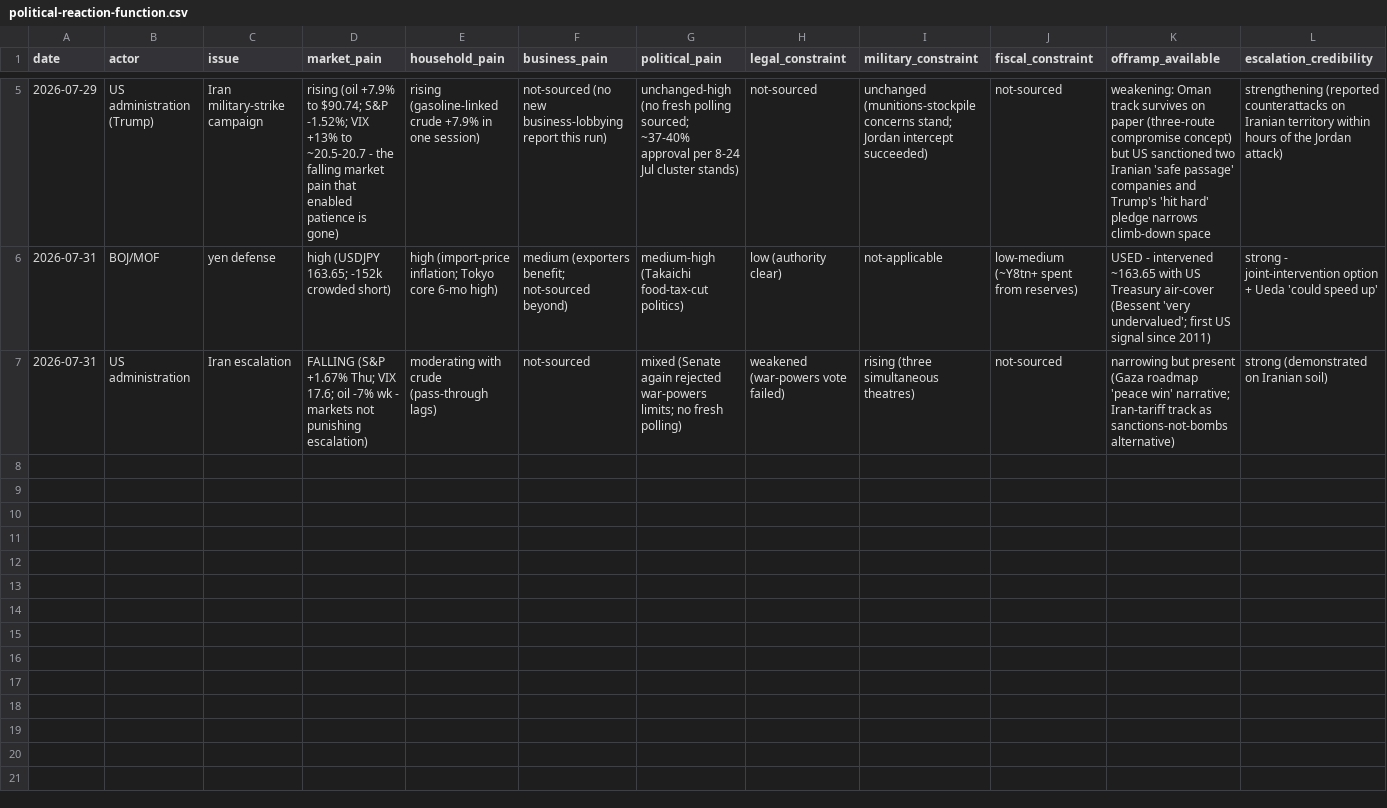
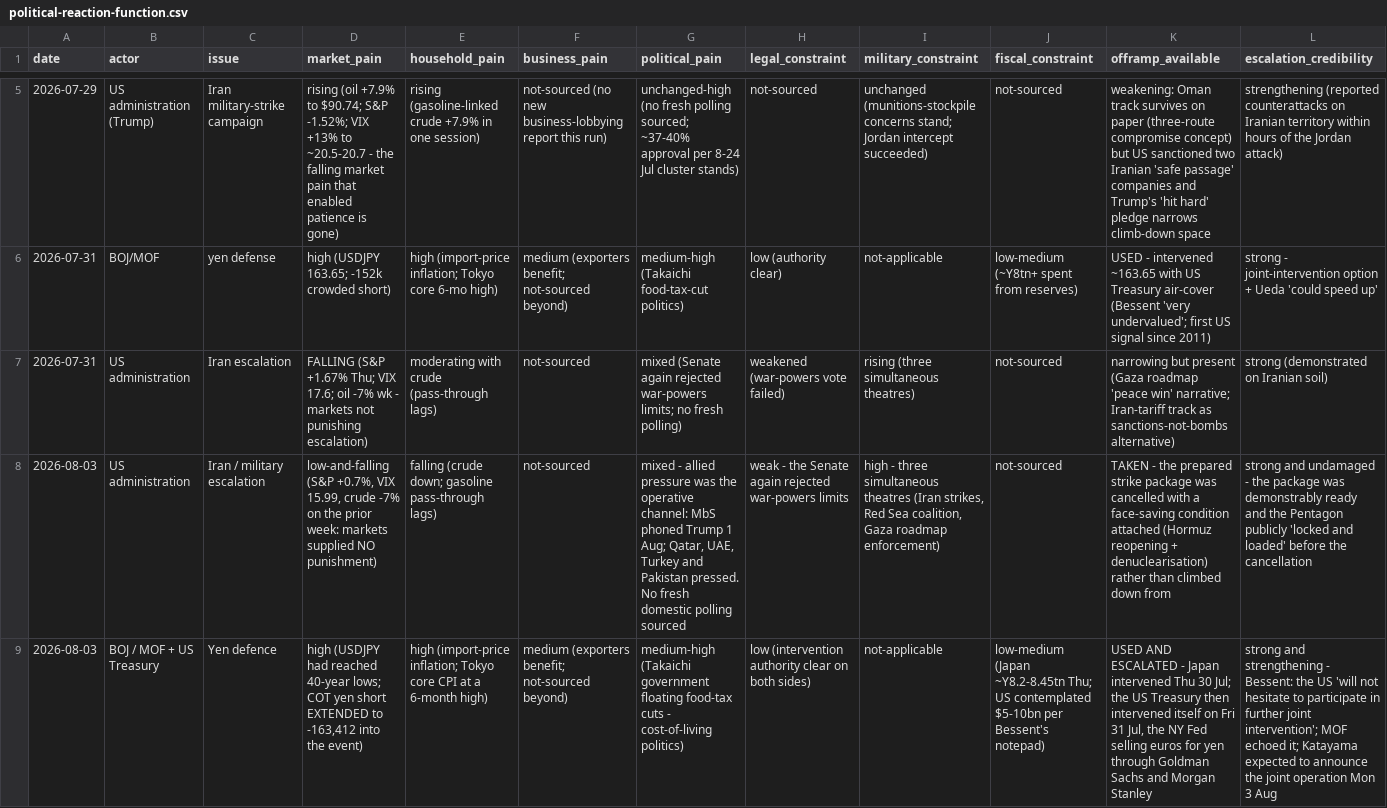
Before and after one commit to triunai/iris-lite, a CSV file: trackers/political-reaction-function.csv, drawn as a sheet; only a part is shown, gaps mark what is left out; rows hold the shown columns only; the diff names each change by its address in the sheet, - before the commit and + after, or states it on an @@ line.

```diff
--- a/trackers/political-reaction-function.csv
+++ b/trackers/political-reaction-function.csv
+row 8: 2026-08-03 | US administration | Iran / military escalation | low-and-falling (S&P +0.7%, VIX 15.99, crude -7% on the prior week: markets supplied NO punishment) | falling (crude down; gasoline pass-through lags) | not-sourced | mixed - allied pressure was the operative channel: MbS phoned Trump 1 Aug; Qatar, UAE, Turkey and Pakistan pressed. No fresh domestic polling sourced | weak - the Senate again rejected war-powers limits | high - three simultaneous theatres (Iran strikes, Red Sea coalition, Gaza roadmap enforcement) | not-sourced | TAKEN - the prepared strike package was cancelled with a face-saving condition attached (Hormuz reopening + denuclearisation) rather than climbed down from | strong and undamaged - the package was demonstrably ready and the Pentagon publicly 'locked and loaded' before the cancellation
+row 9: 2026-08-03 | BOJ / MOF + US Treasury | Yen defence | high (USDJPY had reached 40-year lows; COT yen short EXTENDED to -163,412 into the event) | high (import-price inflation; Tokyo core CPI at a 6-month high) | medium (exporters benefit; not-sourced beyond) | medium-high (Takaichi government floating food-tax cuts - cost-of-living politics) | low (intervention authority clear on both sides) | not-applicable | low-medium (Japan ~Y8.2-8.45tn Thu; US contemplated $5-10bn per Bessent's notepad) | USED AND ESCALATED - Japan intervened Thu 30 Jul; the US Treasury then intervened itself on Fri 31 Jul, the NY Fed selling euros for yen through Goldman Sachs and Morgan Stanley | strong and strengthening - Bessent: the US 'will not hesitate to participate in further joint intervention'; MOF echoed it; Katayama expected to announce the joint operation Mon 3 Aug
```
Also changed, not shown: trackers/digital-assets-flows.csv, trackers/economic-releases.csv, 35 other files.
